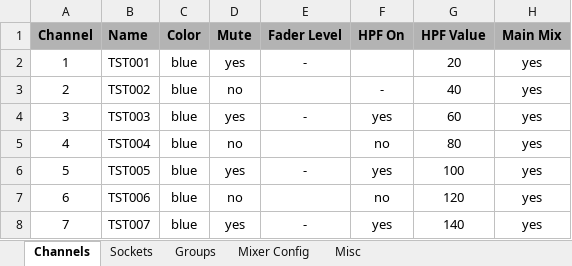
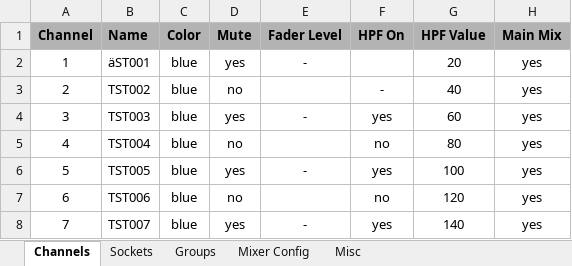
Before and after one commit to togrupe/dlive-midi-tools, an Excel workbook: testing/dLiveChannelListTesting.xlsx, sheet Channels, drawn as a sheet; only a part is shown; values as stored, in another font and other column widths than the file's, no borders; conditional formats not drawn; the diff names each change by its address in the sheet, - before the commit and + after, or states it on an @@ line.

```diff
--- a/testing/dLiveChannelListTesting.xlsx (sheet Channels)
+++ b/testing/dLiveChannelListTesting.xlsx (sheet Channels)
-B2 (Name): TST001
+B2 (Name): äST001
```
Also changed, not shown: 17 other files.
